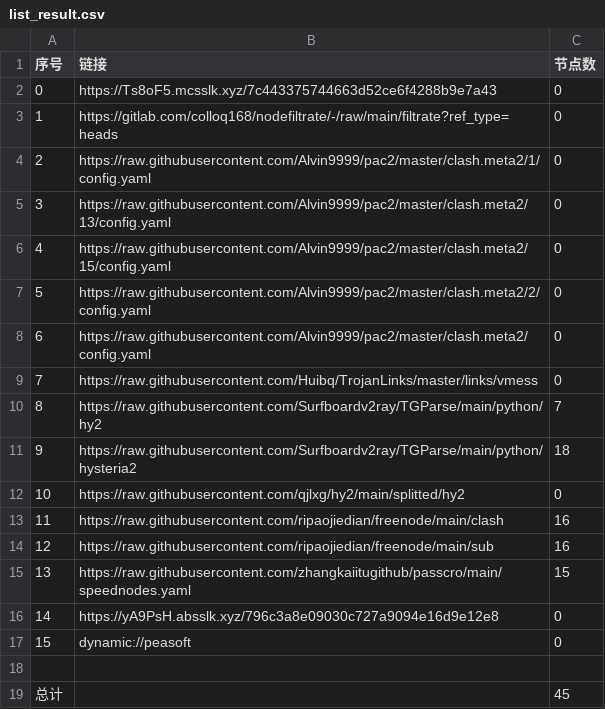
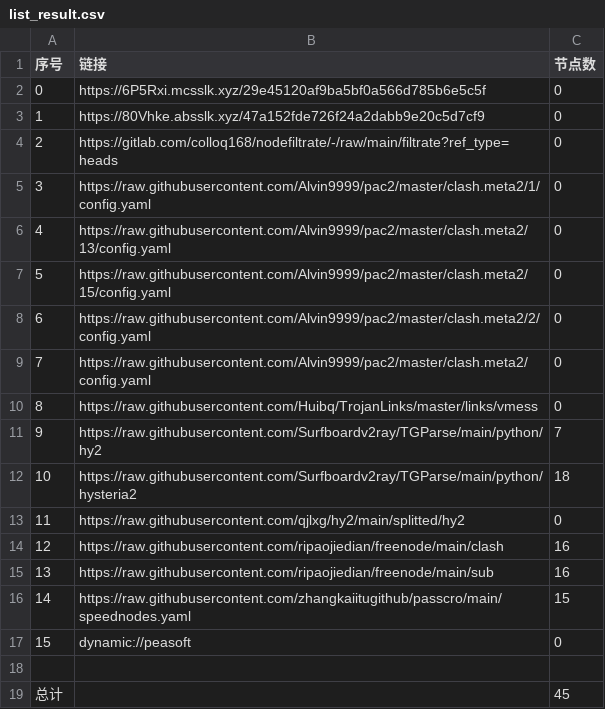
Before and after one commit to lihong19801/zidongzhuaqu4, a CSV file: list_result.csv, drawn as a sheet; removed rows and columns are numbered as before the commit, all else as after; the diff names each change by its address in the sheet, - before the commit and + after, or states it on an @@ line.

```diff
--- a/list_result.csv
+++ b/list_result.csv
-B2 (链接): https://Ts8oF5.mcsslk.xyz/7c443375744663d52ce6f4288b9e7a43
+B2 (链接): https://6P5Rxi.mcsslk.xyz/29e45120af9ba5bf0a566d785b6e5c5f
+row 3: 1 | https://80Vhke.absslk.xyz/47a152fde726f24a2dabb9e20c5d7cf9 | 0
@@ column A (序号) renumbered between rows 4 and 16 @@
-row 16: 14 | https://yA9PsH.absslk.xyz/796c3a8e09030c727a9094e16d9e12e8 | 0
```
Also changed, not shown: 21 other files.
